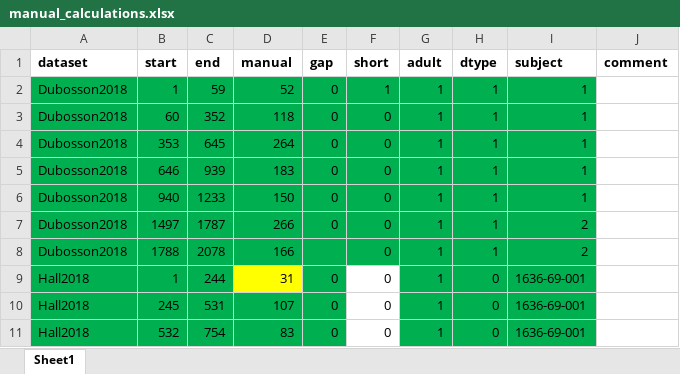
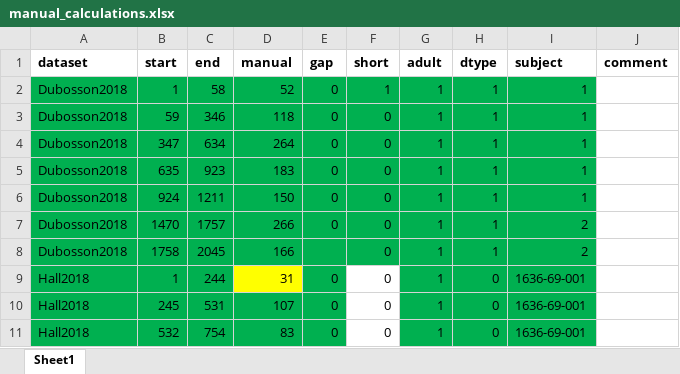
Before and after one commit to Nathaniel-Fernandes/mage_algorithm_data, an Excel workbook: data/manual_calculations.xlsx, sheet Sheet1, drawn as a sheet; only a part is shown; values as stored, in another font and other column widths than the file's, no borders; the diff names each change by its address in the sheet, - before the commit and + after, or states it on an @@ line.

Commit message:
Corrected the indices for the dubosson data

```diff
--- a/data/manual_calculations.xlsx (sheet Sheet1)
+++ b/data/manual_calculations.xlsx (sheet Sheet1)
-C2 (end): 59
+C2 (end): 58
-B3 (start): 60
+B3 (start): 59
-C3 (end): 352
+C3 (end): 346
-B4 (start): 353
+B4 (start): 347
-C4 (end): 645
+C4 (end): 634
-B5 (start): 646
+B5 (start): 635
-C5 (end): 939
+C5 (end): 923
-B6 (start): 940
+B6 (start): 924
-C6 (end): 1233
+C6 (end): 1211
-B7 (start): 1497
+B7 (start): 1470
-C7 (end): 1787
+C7 (end): 1757
-B8 (start): 1788
+B8 (start): 1758
-C8 (end): 2078
+C8 (end): 2045
```
Also changed, not shown: 1 other file.
